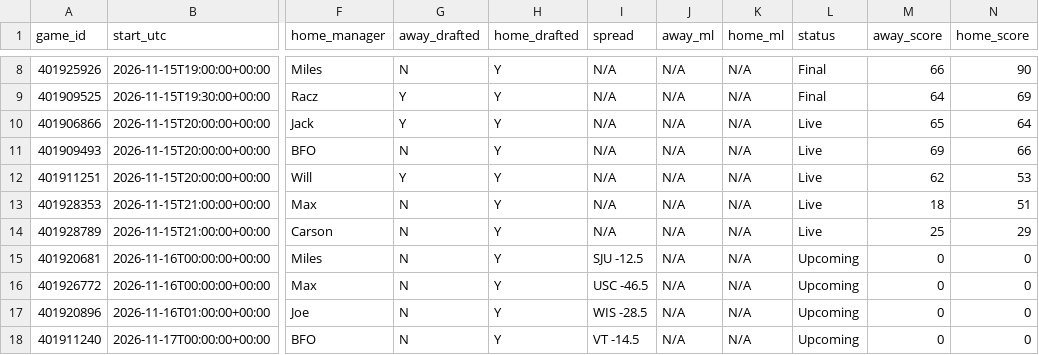
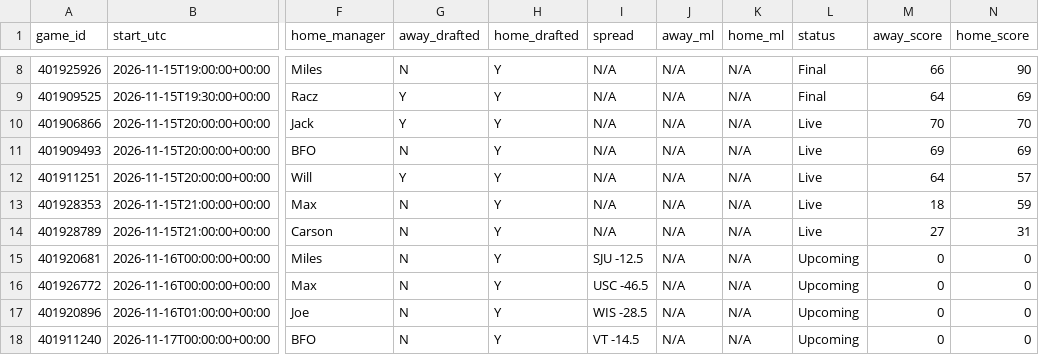
Before and after one commit to tmassa1/cbb-draft-league, a CSV file: data/upcoming_games.csv, drawn as a sheet; only a part is shown, gaps mark what is left out; the diff names each change by its address in the sheet, - before the commit and + after, or states it on an @@ line.

```diff
--- a/data/upcoming_games.csv
+++ b/data/upcoming_games.csv
-M10 (away_score): 65
+M10 (away_score): 70
-N10 (home_score): 64
+N10 (home_score): 70
-N11 (home_score): 66
+N11 (home_score): 69
-M12 (away_score): 62
+M12 (away_score): 64
-N12 (home_score): 53
+N12 (home_score): 57
-N13 (home_score): 51
+N13 (home_score): 59
-M14 (away_score): 25
+M14 (away_score): 27
-N14 (home_score): 29
+N14 (home_score): 31
```
